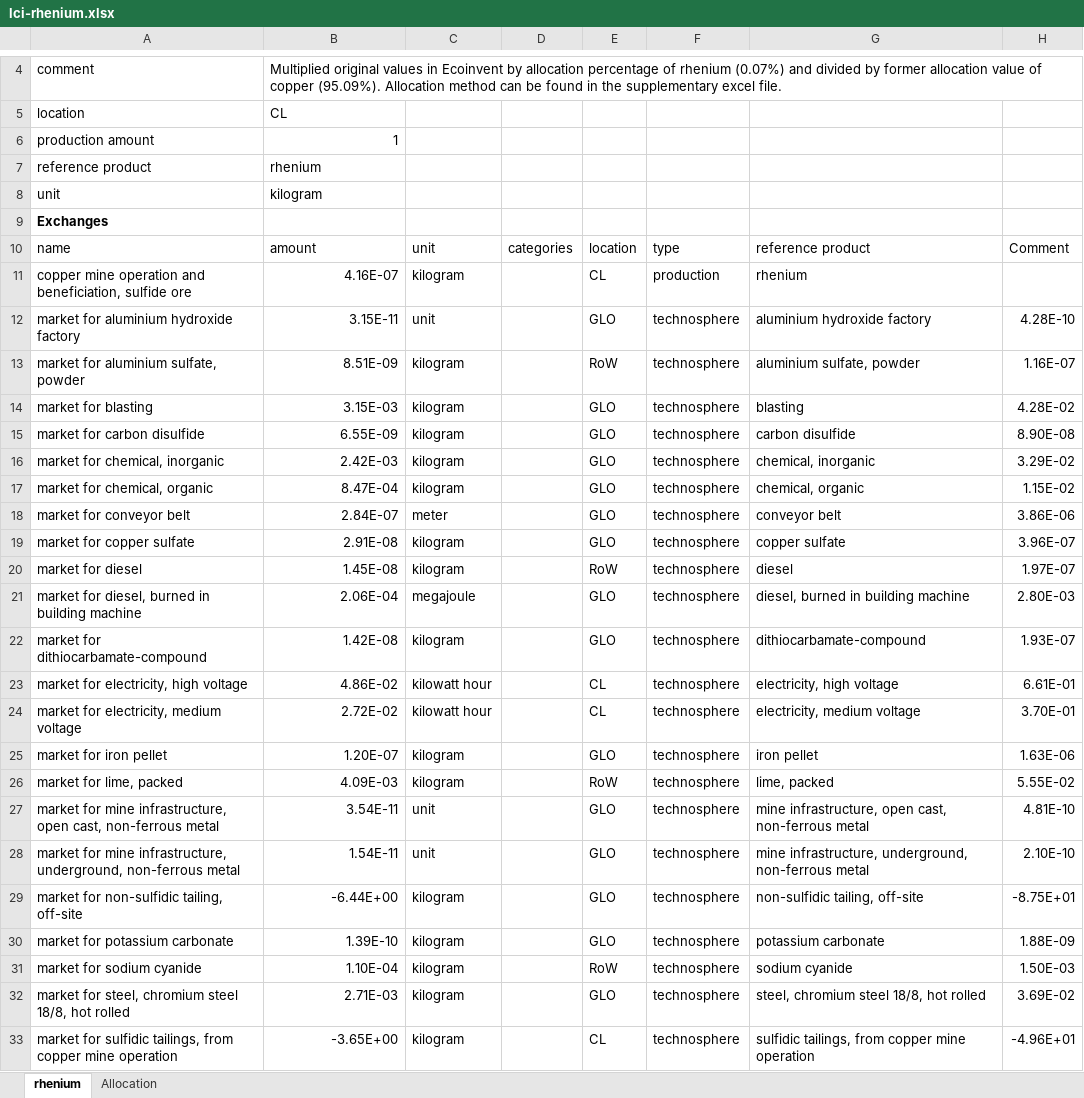
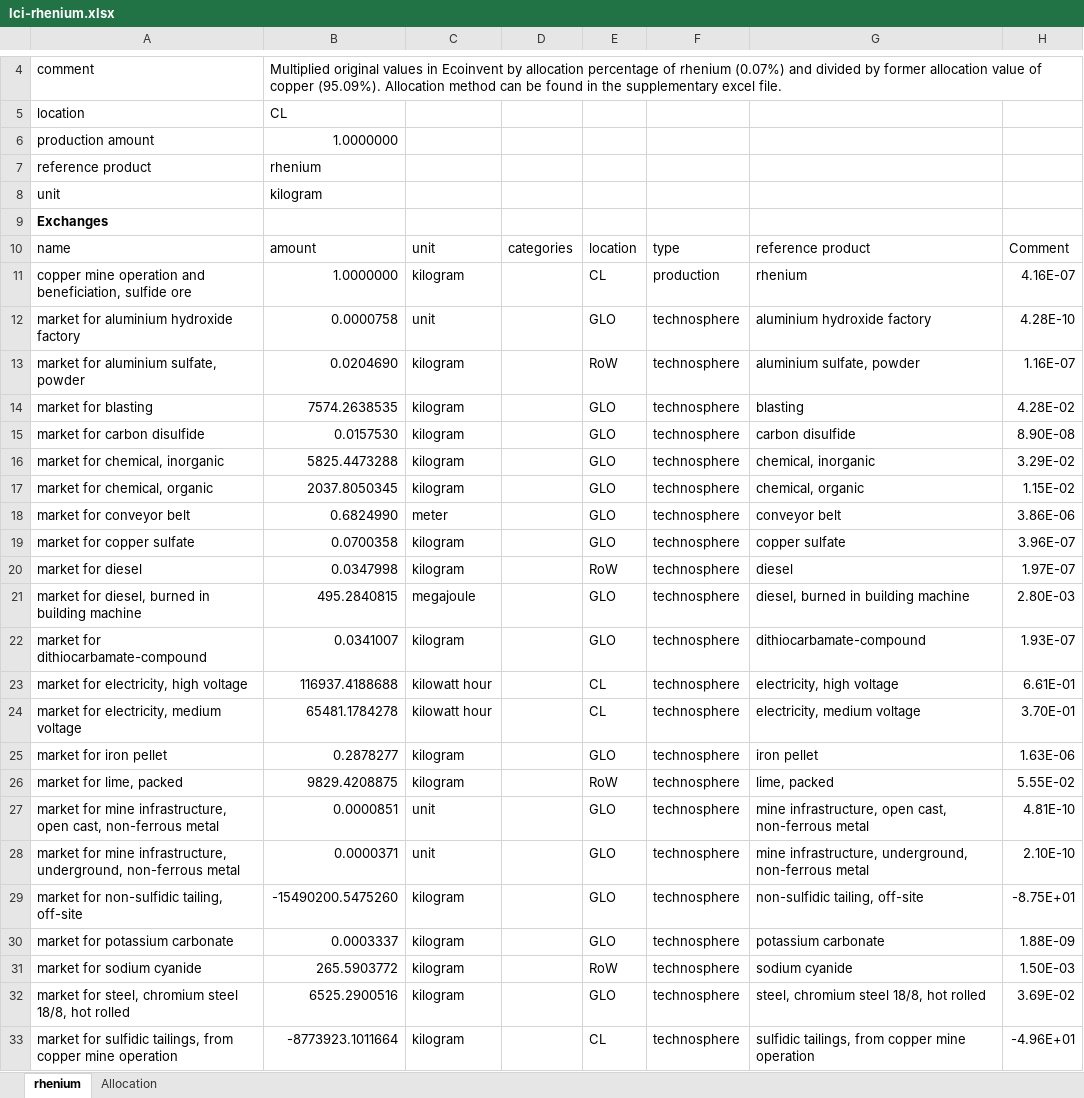
Before and after one commit to romainsacchi/rmnd-lca, an Excel workbook: premise/data/additional_inventories/lci-rhenium.xlsx, sheet rhenium, drawn as a sheet; only a part is shown, gaps mark what is left out; values as stored, in another font and other column widths than the file's, no borders; the diff covers the shown part only; the diff names each change by its address in the sheet, - before the commit and + after, or states it on an @@ line.

```diff
--- a/premise/data/additional_inventories/lci-rhenium.xlsx (sheet rhenium)
+++ b/premise/data/additional_inventories/lci-rhenium.xlsx (sheet rhenium)
-B6: 1
+B6: 1.0000000
-B11: 4.16E-07
+B11: 1.0000000
-H11: (empty)
+H11: 4.16E-07
-B12: 3.15E-11
+B12: 0.0000758
-B13: 8.51E-09
+B13: 0.0204690
-B14: 3.15E-03
+B14: 7574.2638535
-B15: 6.55E-09
+B15: 0.0157530
-B16: 2.42E-03
+B16: 5825.4473288
-B17: 8.47E-04
+B17: 2037.8050345
-B18: 2.84E-07
+B18: 0.6824990
-B19: 2.91E-08
+B19: 0.0700358
-B20: 1.45E-08
+B20: 0.0347998
-B21: 2.06E-04
+B21: 495.2840815
-B22: 1.42E-08
+B22: 0.0341007
-B23: 4.86E-02
+B23: 116937.4188688
-B24: 2.72E-02
+B24: 65481.1784278
-B25: 1.20E-07
+B25: 0.2878277
-B26: 4.09E-03
+B26: 9829.4208875
-B27: 3.54E-11
+B27: 0.0000851
-B28: 1.54E-11
+B28: 0.0000371
-B29: -6.44E+00
+B29: -15490200.5475260
-B30: 1.39E-10
+B30: 0.0003337
-B31: 1.10E-04
+B31: 265.5903772
-B32: 2.71E-03
+B32: 6525.2900516
-B33: -3.65E+00
+B33: -8773923.1011664
```
Also changed, not shown: 236 edited cells elsewhere in this sheet, premise/data/additional_inventories/lci-PGM.xlsx, premise/data/additional_inventories/lci-batteries-vanadium.xlsx, 3 other files.
